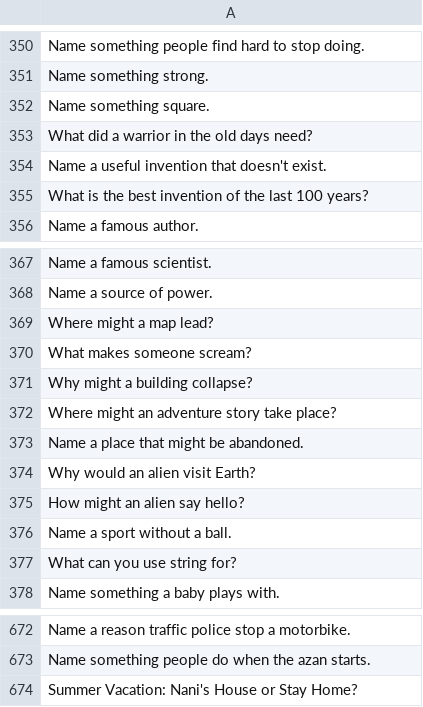
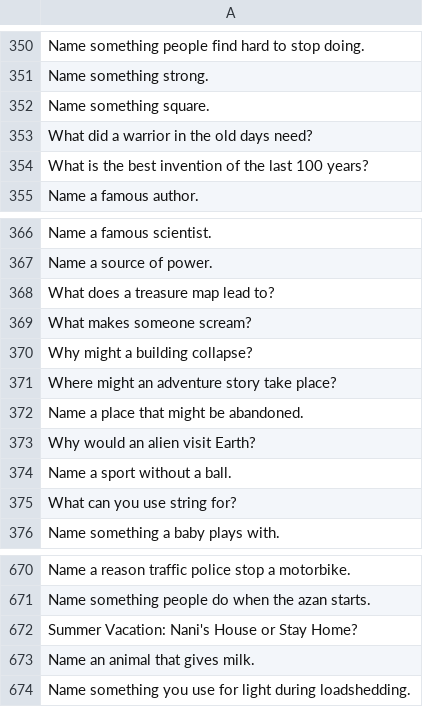
Before and after one commit to theshabab/jorbox, a CSV file: data/seed/data/game10.csv, drawn as a sheet; only a part is shown, gaps mark what is left out.

```diff
--- a/data/seed/data/game10.csv
+++ b/data/seed/data/game10.csv
@@ -353,3 +353,2 @@ Name something square.
 What did a warrior in the old days need?
-Name a useful invention that doesn't exist.
 What is the best invention of the last 100 years?
@@ -368,3 +367,3 @@ Name a famous scientist.
 Name a source of power.
-Where might a map lead?
+What does a treasure map lead to?
 What makes someone scream?
@@ -374,3 +373,2 @@ Name a place that might be abandoned.
 Why would an alien visit Earth?
-How might an alien say hello?
 Name a sport without a ball.
@@ -674 +672,3 @@ Name something people do when the azan starts.
 Summer Vacation: Nani's House or Stay Home?
+Name an animal that gives milk.
+Name something you use for light during loadshedding.
```
Also changed, not shown: data/seed/data/game12.csv, data/seed/data/game6.csv, 5 other files.
